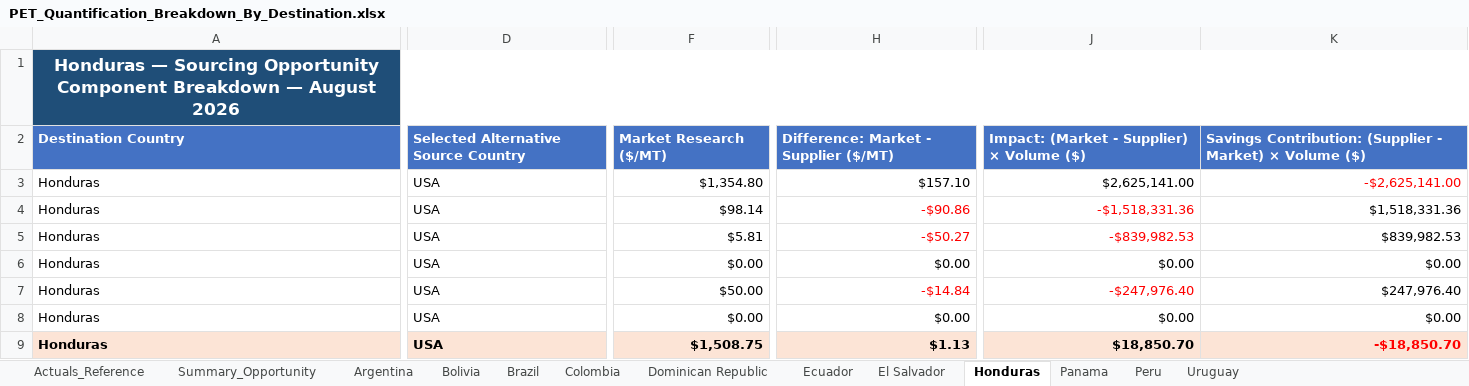
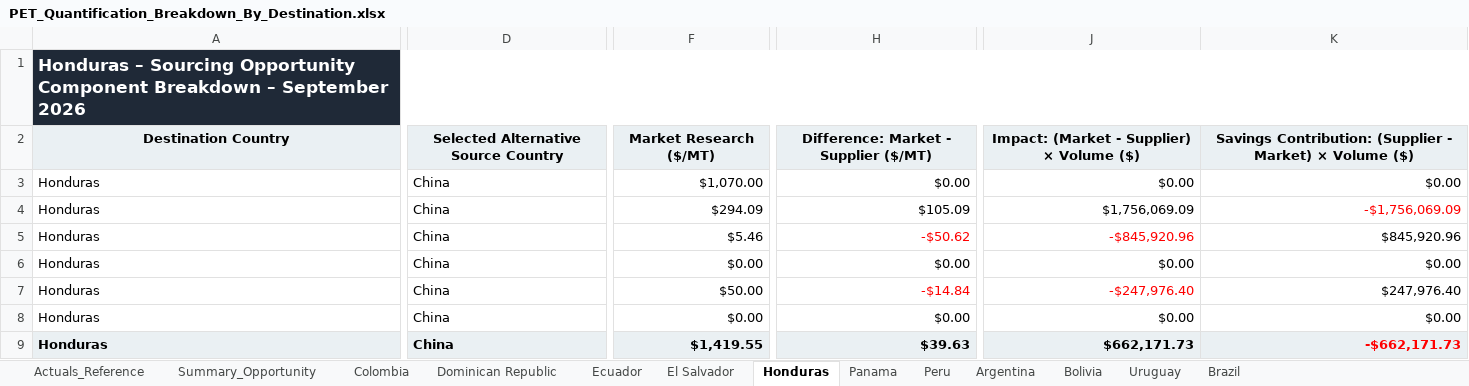
Before and after one commit to Naren2ds/PET_Resin_Cost, an Excel workbook: data/processed/current/opportunity/PET_Quantification_Breakdown_By_Destination.xlsx, sheet Honduras, drawn as a sheet; only a part is shown, gaps mark what is left out; values as stored, in another font and other column widths than the file's, no borders; the diff covers the shown part only; the diff names each change by its address in the sheet, - before the commit and + after, or states it on an @@ line.

Commit message:
September TLC & opportunity refresh

```diff
--- a/data/processed/current/opportunity/PET_Quantification_Breakdown_By_Destination.xlsx (sheet Honduras)
+++ b/data/processed/current/opportunity/PET_Quantification_Breakdown_By_Destination.xlsx (sheet Honduras)
@@ sheet tab order changed: Actuals_Reference | Summary_Opportunity | Colombia | Dominican Republic | Ecuador | El Salvador | Honduras | Panama | Peru | Argentina | Bolivia | Uruguay | Brazil @@
-A1 (Destination Country): Honduras — Sourcing Opportunity Component Breakdown — August 2026
+A1 (Destination Country): Honduras – Sourcing Opportunity Component Breakdown – September 2026
@@ A1 fill: #1F4E78 → #1F2937, alignment: center → left @@
@@ A2:K2 fill: #4472C4 → #EAF0F3, text colour: #FFFFFF → black, alignment: left → center @@
-D3:D9: USA
+D3:D9: China
-F3 (Market Research ($/MT)): $1,354.80
+F3 (Market Research ($/MT)): $1,070.00
-H3: $157.10
+H3: $0.00
-J3: $2,625,141.00
+J3: $0.00
-K3: -$2,625,141.00
+K3: $0.00
-K3 text colour: #FF0000
+K3 text colour: black
-F4 (Market Research ($/MT)): $98.14
+F4 (Market Research ($/MT)): $294.09
-H4: -$90.86
+H4: $105.09
-H4 text colour: #FF0000
+H4 text colour: black
-J4: -$1,518,331.36
+J4: $1,756,069.09
-J4 text colour: #FF0000
+J4 text colour: black
-K4: $1,518,331.36
+K4: -$1,756,069.09
-K4 text colour: black
+K4 text colour: #FF0000
-F5 (Market Research ($/MT)): $5.81
+F5 (Market Research ($/MT)): $5.46
-H5: -$50.27
+H5: -$50.62
-J5: -$839,982.53
+J5: -$845,920.96
-K5: $839,982.53
+K5: $845,920.96
-A9:K9 fill: #FCE4D6
+A9:K9 fill: #EAF0F3
-F9 (Market Research ($/MT)): $1,508.75
+F9 (Market Research ($/MT)): $1,419.55
-H9: $1.13
+H9: $39.63
-J9: $18,850.70
+J9: $662,171.73
-K9: -$18,850.70
+K9: -$662,171.73
```
Also changed, not shown: 8 edited cells and cell formats elsewhere in this sheet, sheet Brazil, sheet Summary_Opportunity, sheet Actuals_Reference, sheet Uruguay, sheet Argentina, sheet Colombia, 6 more sheets, hidden cells, data/processed/current/supplier/Data_Standardized_Front_End_Data_Model.xlsx, 2 other files.
